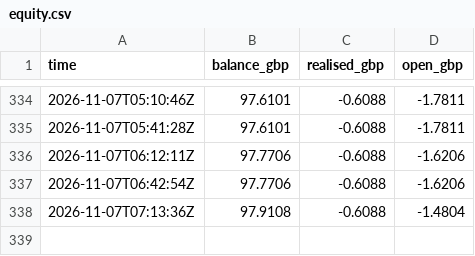
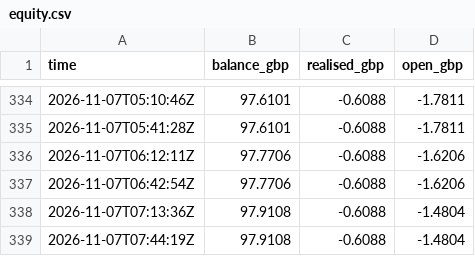
Before and after one commit to Akasam8/crypto-bot, a CSV file: state/equity.csv, drawn as a sheet; only a part is shown, gaps mark what is left out; the diff names each change by its address in the sheet, - before the commit and + after, or states it on an @@ line.

```diff
--- a/state/equity.csv
+++ b/state/equity.csv
+row 339: 2026-11-07T07:44:19Z | 97.9108 | -0.6088 | -1.4804
```
Also changed, not shown: 3 other files.
